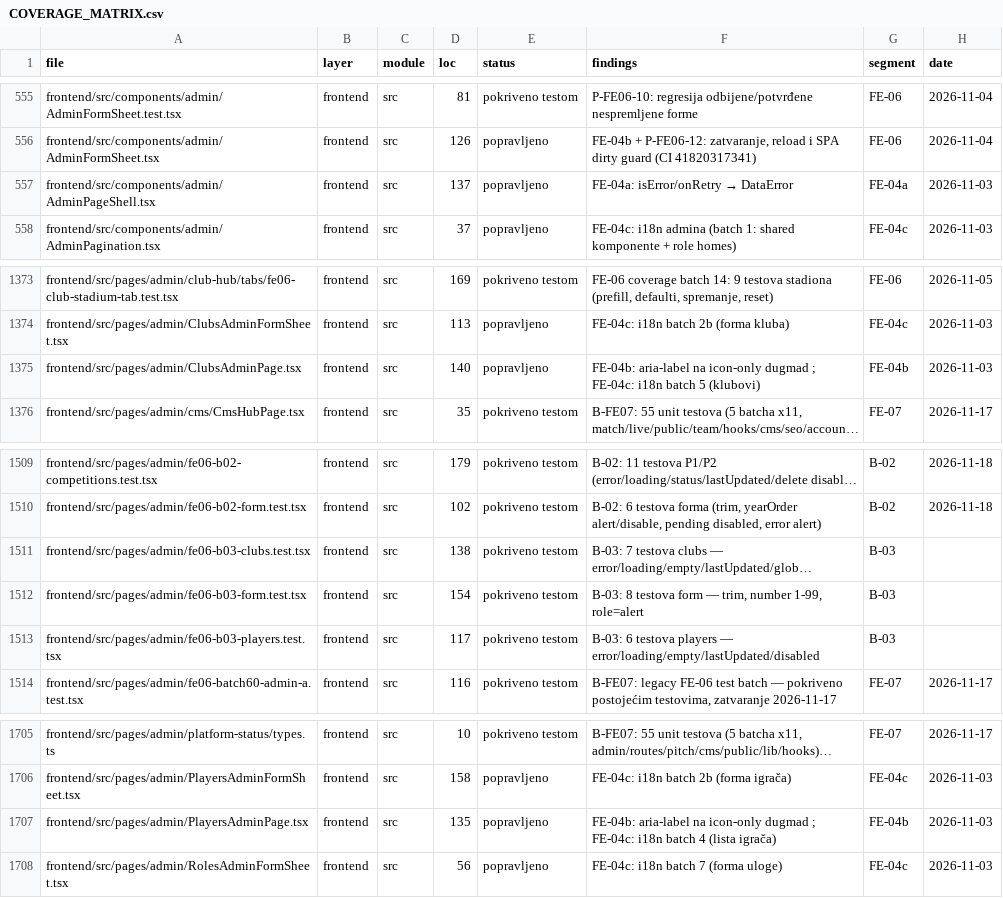
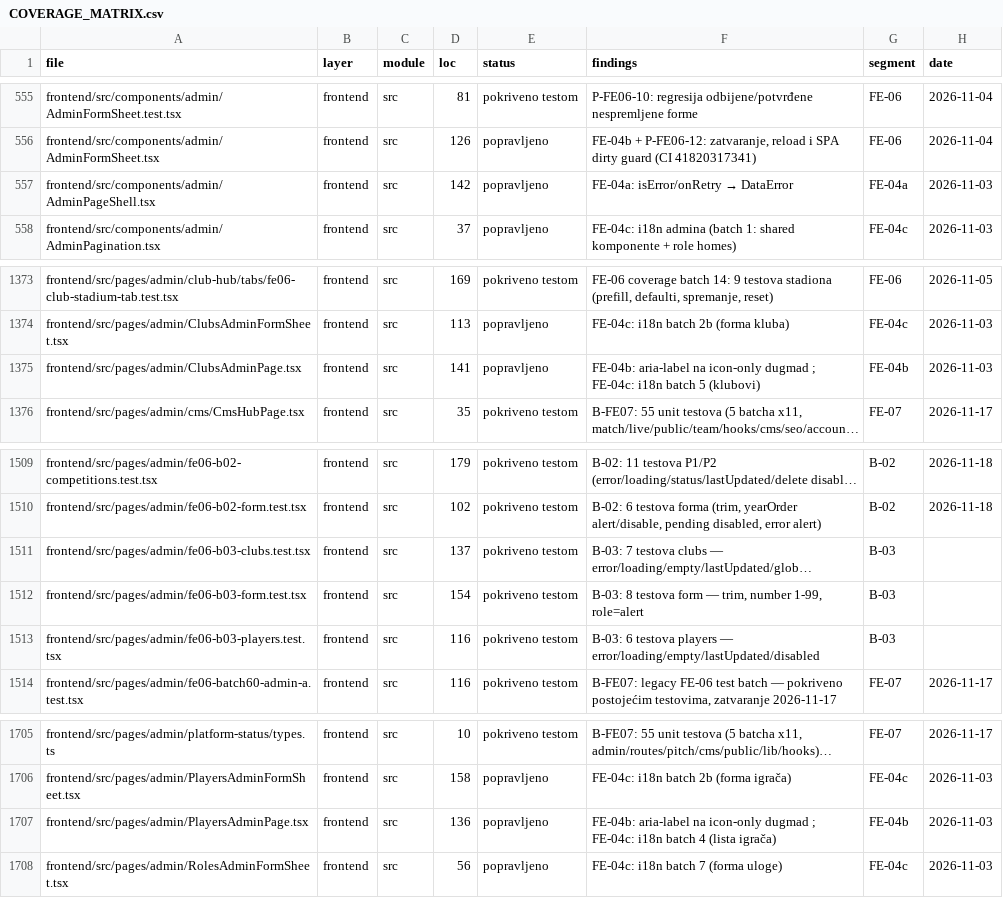
Before and after one commit to mudzy992/fkgracanica, a CSV file: AUDIT/COVERAGE_MATRIX.csv, drawn as a sheet; only a part is shown, gaps mark what is left out; long unchanged cells end in …; the diff names each change by its address in the sheet, - before the commit and + after, or states it on an @@ line.

Commit message:
fix(admin): B-03 emptyRole opt-in — Media ne duplicira status (mock 11 fail)
AdminDataTable empty sada zahtijeva emptyRole='status' da bi imao role=status;
Clubs/Players prosljeđuju emptyRole, Media ostaje bez role pa upload progress
ostaje jedini status — popravlja CI browser-mock 11 fail nakon 1f7cbc2.
Inventory loc update 2320 fajlova, 2313 pregledano.

Co-authored-by: arena-agent <297053741+arena-agent@users.noreply.github.com>

```diff
--- a/AUDIT/COVERAGE_MATRIX.csv
+++ b/AUDIT/COVERAGE_MATRIX.csv
-D557 (loc): 137
+D557 (loc): 142
-D1375 (loc): 140
+D1375 (loc): 141
-D1511 (loc): 138
+D1511 (loc): 137
-D1513 (loc): 117
+D1513 (loc): 116
-D1707 (loc): 135
+D1707 (loc): 136
```
Also changed, not shown: 3 other files.
